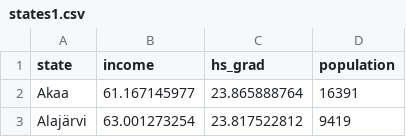
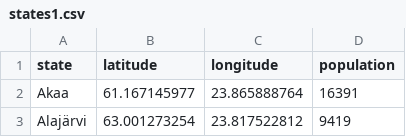
Before and after one commit to tilastomuuttujat/kuntatilastomuuttujat, a CSV file: states1.csv, drawn as a sheet; only a part is shown.

Commit message:
Update states1.csv

```diff
--- a/states1.csv
+++ b/states1.csv
@@ -1,2 +1,2 @@
-state,"income","hs_grad","population"
+state,"latitude","longitude","population"
 Akaa,61.167145977,23.865888764,16391
```
